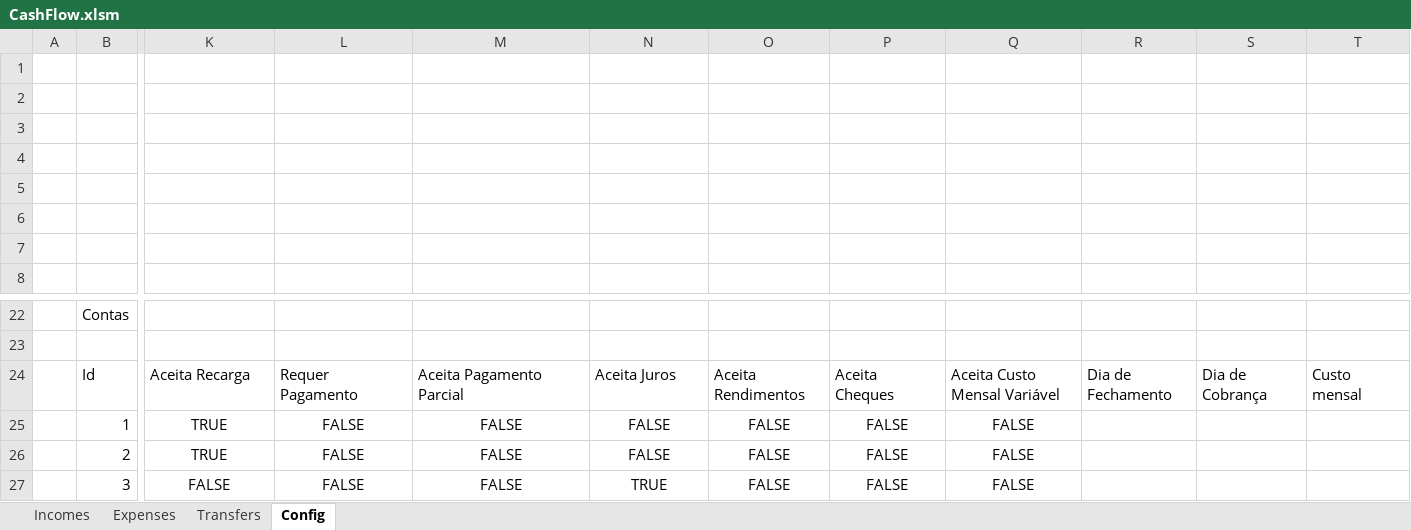
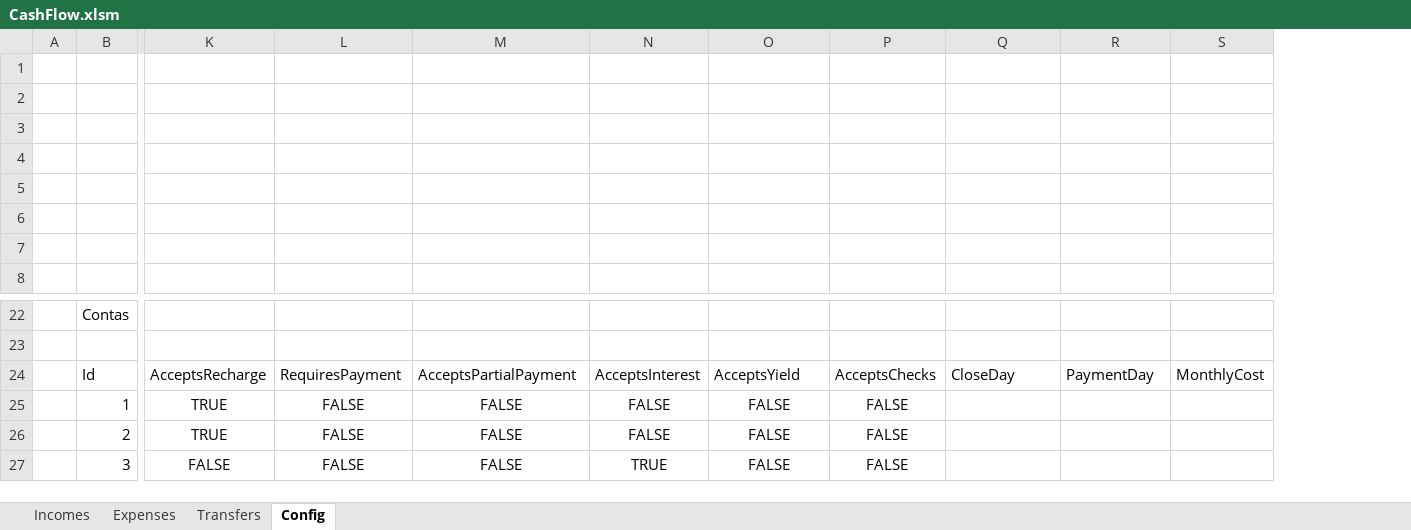
Before and after one commit to mariomeyrelles/VSTO-Cash-Flow, an Excel workbook: Solution2010/ModernCashFlow.Excel2010/CashFlow.xlsm, sheet Config, drawn as a sheet; only a part is shown, gaps mark what is left out; values as stored, in another font and other column widths than the file's, no borders; table styles not drawn; removed rows and columns are numbered as before the commit, all else as after; rows hold the shown columns only; the diff names each change by its address in the sheet, - before the commit and + after, or states it on an @@ line.

```diff
--- a/Solution2010/ModernCashFlow.Excel2010/CashFlow.xlsm (sheet Config)
+++ b/Solution2010/ModernCashFlow.Excel2010/CashFlow.xlsm (sheet Config)
-column Q, rows 25-27: all FALSE
-row 24:  | Id | Aceita Recarga | Requer Pagamento | Aceita Pagamento Parcial | Aceita Juros | Aceita Rendimentos | Aceita Cheques | Aceita Custo Mensal Variável | Dia de Fechamento | Dia de Cobrança | Custo mensal
+row 24:  | Id | AcceptsRecharge | RequiresPayment | AcceptsPartialPayment | AcceptsInterest | AcceptsYield | AcceptsChecks | CloseDay | PaymentDay | MonthlyCost
```
Also changed, not shown: sheet Expenses, 12 other files.
